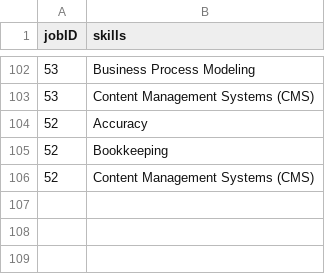
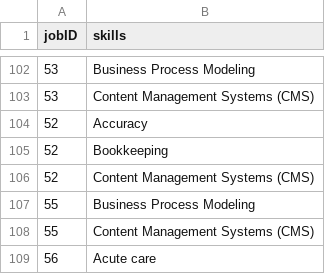
Before and after one commit to namyngu/JobSeekingSystem, a CSV file: JobSkills.csv, drawn as a sheet; only a part is shown, gaps mark what is left out; the diff names each change by its address in the sheet, - before the commit and + after, or states it on an @@ line.

```diff
--- a/JobSkills.csv
+++ b/JobSkills.csv
+row 107: 55 | Business Process Modeling
+row 108: 55 | Content Management Systems (CMS)
+row 109: 56 | Acute care
```
Also changed, not shown: JobCategory.csv, JobList.csv.
